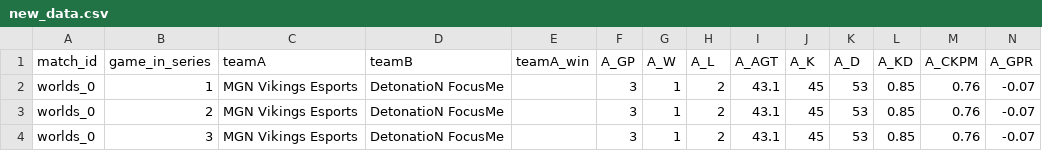
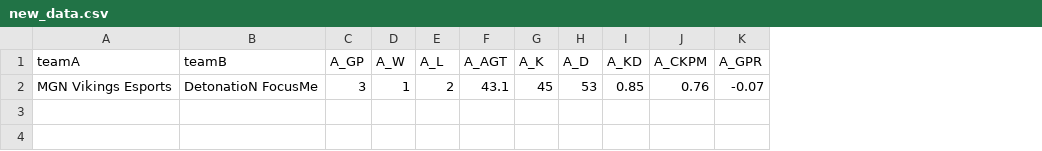
Before and after one commit to pavlila/lol-worlds-2025-predict, a CSV file: data/merged/new_data.csv, drawn as a sheet; only a part is shown; rows hold the shown columns only; the diff names each change by its address in the sheet, - before the commit and + after, or states it on an @@ line.

```diff
--- a/data/merged/new_data.csv
+++ b/data/merged/new_data.csv
-column A (match_id), row 2: worlds_0
-column B (game_in_series), row 2: 1
-column E (teamA_win), empty
-row 3: worlds_0 | 2 | MGN Vikings Esports | DetonatioN FocusMe |  | 3 | 1 | 2 | 43.1 | 45 | 53 | 0.85 | 0.76 | -0.07
-row 4: worlds_0 | 3 | MGN Vikings Esports | DetonatioN FocusMe |  | 3 | 1 | 2 | 43.1 | 45 | 53 | 0.85 | 0.76 | -0.07
```
Also changed, not shown: data/cleaned/matches_ewc.csv, data/cleaned/matches_msi.csv, 13 other files.
